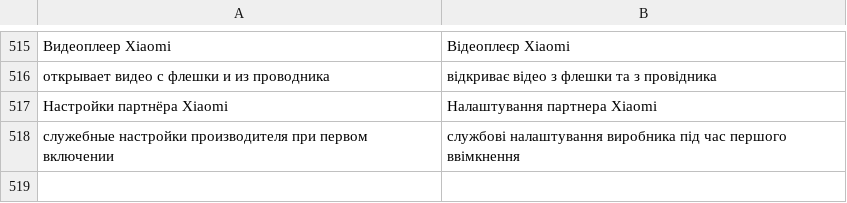
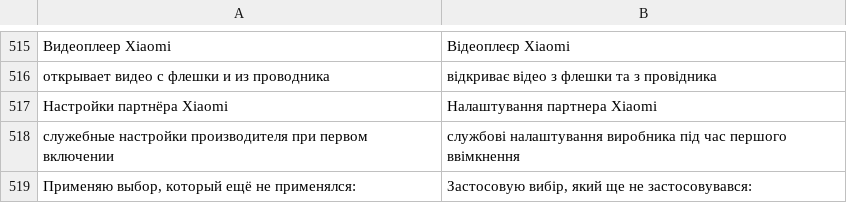
Before and after one commit to Marginalion/tv-janitor, a TSV file: app/src/main/assets/i18n/uk.tsv, drawn as a sheet; only a part is shown, gaps mark what is left out; the diff names each change by its address in the sheet, - before the commit and + after, or states it on an @@ line.

```diff
--- a/app/src/main/assets/i18n/uk.tsv
+++ b/app/src/main/assets/i18n/uk.tsv
+row 519: Применяю выбор, который ещё не применялся: | Застосовую вибір, який ще не застосовувався:
```
Also changed, not shown: app/src/main/assets/i18n/de.tsv, app/src/main/assets/i18n/es.tsv, 23 other files.
